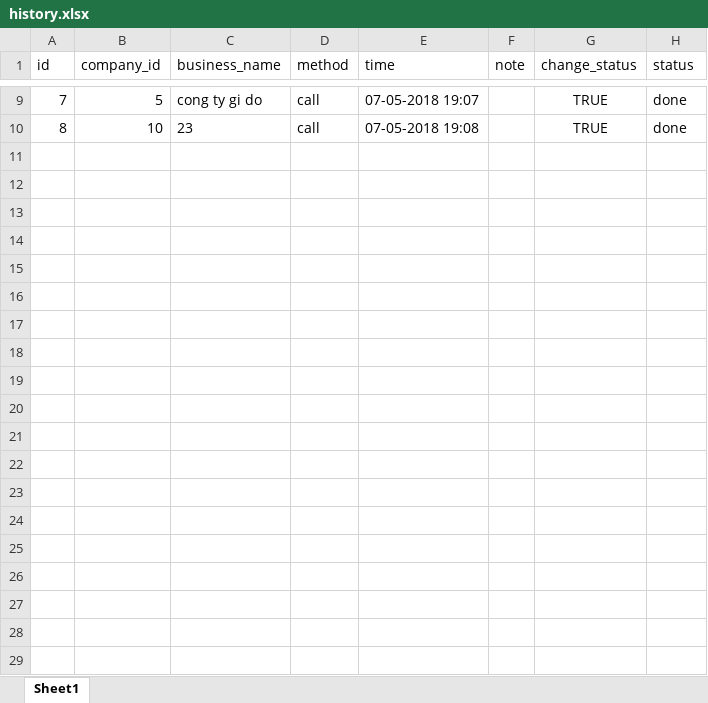
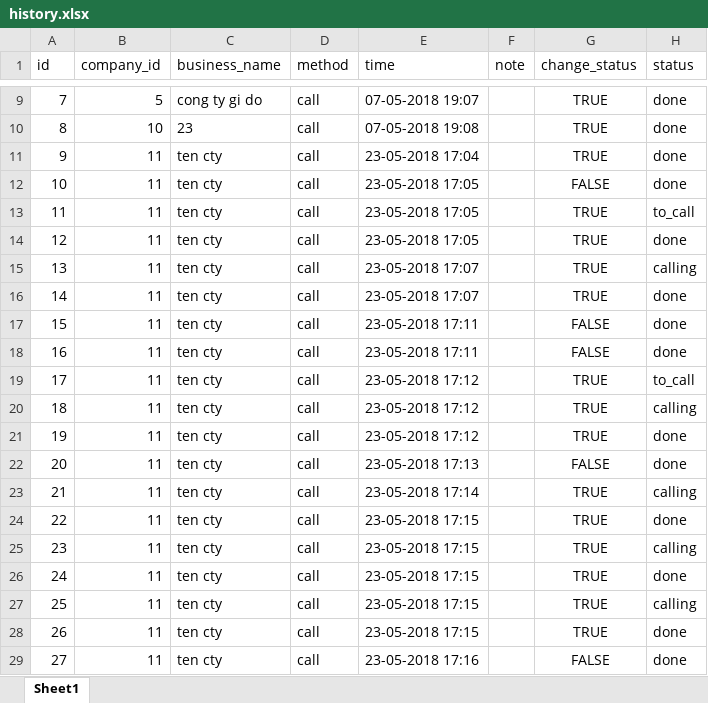
Before and after one commit to QN-dev/chi_huong, an Excel workbook: data/history.xlsx, sheet Sheet1, drawn as a sheet; only a part is shown, gaps mark what is left out; values as stored, in another font and other column widths than the file's, no borders; the diff covers the shown part only; the diff names each change by its address in the sheet, - before the commit and + after, or states it on an @@ line.

```diff
--- a/data/history.xlsx (sheet Sheet1)
+++ b/data/history.xlsx (sheet Sheet1)
+row 11: 9 | 11 | ten cty | call | 23-05-2018 17:04 |  | TRUE | done
+row 12: 10 | 11 | ten cty | call | 23-05-2018 17:05 |  | FALSE | done
+row 13: 11 | 11 | ten cty | call | 23-05-2018 17:05 |  | TRUE | to_call
+row 14: 12 | 11 | ten cty | call | 23-05-2018 17:05 |  | TRUE | done
+row 15: 13 | 11 | ten cty | call | 23-05-2018 17:07 |  | TRUE | calling
+row 16: 14 | 11 | ten cty | call | 23-05-2018 17:07 |  | TRUE | done
+row 17: 15 | 11 | ten cty | call | 23-05-2018 17:11 |  | FALSE | done
+row 18: 16 | 11 | ten cty | call | 23-05-2018 17:11 |  | FALSE | done
+row 19: 17 | 11 | ten cty | call | 23-05-2018 17:12 |  | TRUE | to_call
+row 20: 18 | 11 | ten cty | call | 23-05-2018 17:12 |  | TRUE | calling
+row 21: 19 | 11 | ten cty | call | 23-05-2018 17:12 |  | TRUE | done
+row 22: 20 | 11 | ten cty | call | 23-05-2018 17:13 |  | FALSE | done
+row 23: 21 | 11 | ten cty | call | 23-05-2018 17:14 |  | TRUE | calling
+row 24: 22 | 11 | ten cty | call | 23-05-2018 17:15 |  | TRUE | done
+row 25: 23 | 11 | ten cty | call | 23-05-2018 17:15 |  | TRUE | calling
+row 26: 24 | 11 | ten cty | call | 23-05-2018 17:15 |  | TRUE | done
+row 27: 25 | 11 | ten cty | call | 23-05-2018 17:15 |  | TRUE | calling
+row 28: 26 | 11 | ten cty | call | 23-05-2018 17:15 |  | TRUE | done
+row 29: 27 | 11 | ten cty | call | 23-05-2018 17:16 |  | FALSE | done
```
Also changed, not shown: 11 added rows elsewhere in this sheet, data/company_info.xlsx, 10 other files.
